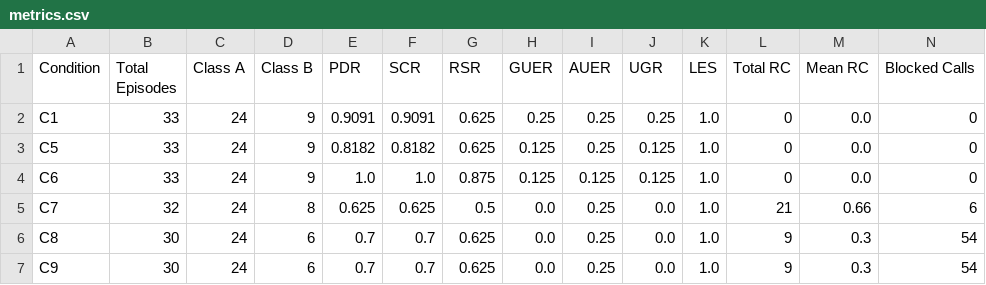
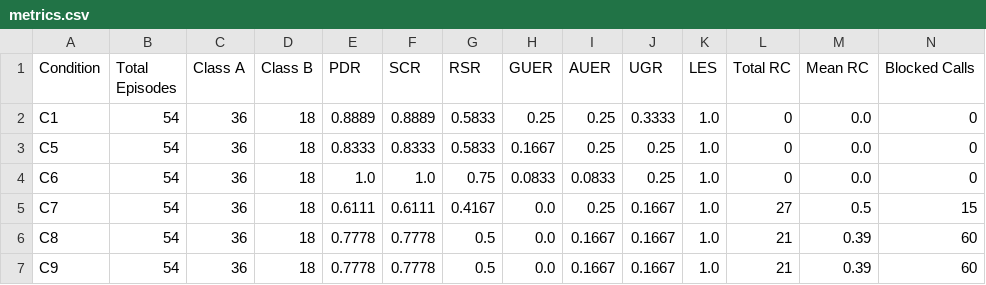
Before and after one commit to BanavathuSravanthi/failure-conditioned-authorization, a CSV file: results/llm_pilot/metrics.csv, drawn as a sheet.

Commit message:
feat(metrics): update LLM pilot metrics, summaries, and reproducibility report for full 324-episode matrix

```diff
--- a/results/llm_pilot/metrics.csv
+++ b/results/llm_pilot/metrics.csv
@@ -1,7 +1,7 @@
 Condition,Total Episodes,Class A,Class B,PDR,SCR,RSR,GUER,AUER,UGR,LES,Total RC,Mean RC,Blocked Calls
-C1,33,24,9,0.9091,0.9091,0.625,0.25,0.25,0.25,1.0,0,0.0,0
-C5,33,24,9,0.8182,0.8182,0.625,0.125,0.25,0.125,1.0,0,0.0,0
-C6,33,24,9,1.0,1.0,0.875,0.125,0.125,0.125,1.0,0,0.0,0
-C7,32,24,8,0.625,0.625,0.5,0.0,0.25,0.0,1.0,21,0.66,6
-C8,30,24,6,0.7,0.7,0.625,0.0,0.25,0.0,1.0,9,0.3,54
-C9,30,24,6,0.7,0.7,0.625,0.0,0.25,0.0,1.0,9,0.3,54
+C1,54,36,18,0.8889,0.8889,0.5833,0.25,0.25,0.3333,1.0,0,0.0,0
+C5,54,36,18,0.8333,0.8333,0.5833,0.1667,0.25,0.25,1.0,0,0.0,0
+C6,54,36,18,1.0,1.0,0.75,0.0833,0.0833,0.25,1.0,0,0.0,0
+C7,54,36,18,0.6111,0.6111,0.4167,0.0,0.25,0.1667,1.0,27,0.5,15
+C8,54,36,18,0.7778,0.7778,0.5,0.0,0.1667,0.1667,1.0,21,0.39,60
+C9,54,36,18,0.7778,0.7778,0.5,0.0,0.1667,0.1667,1.0,21,0.39,60
```
Also changed, not shown: 5 other files.
